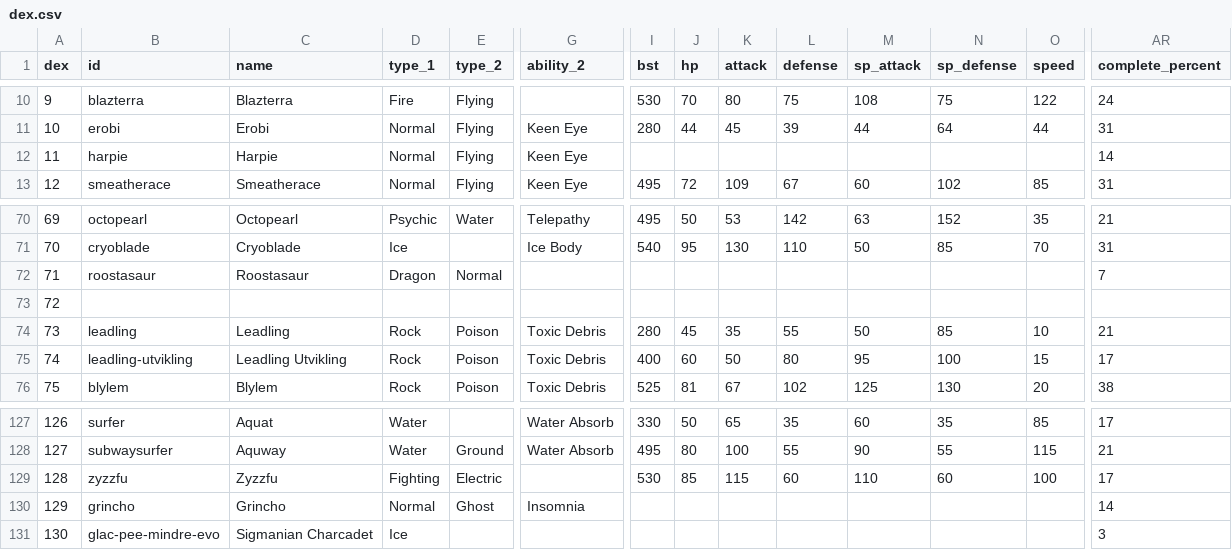
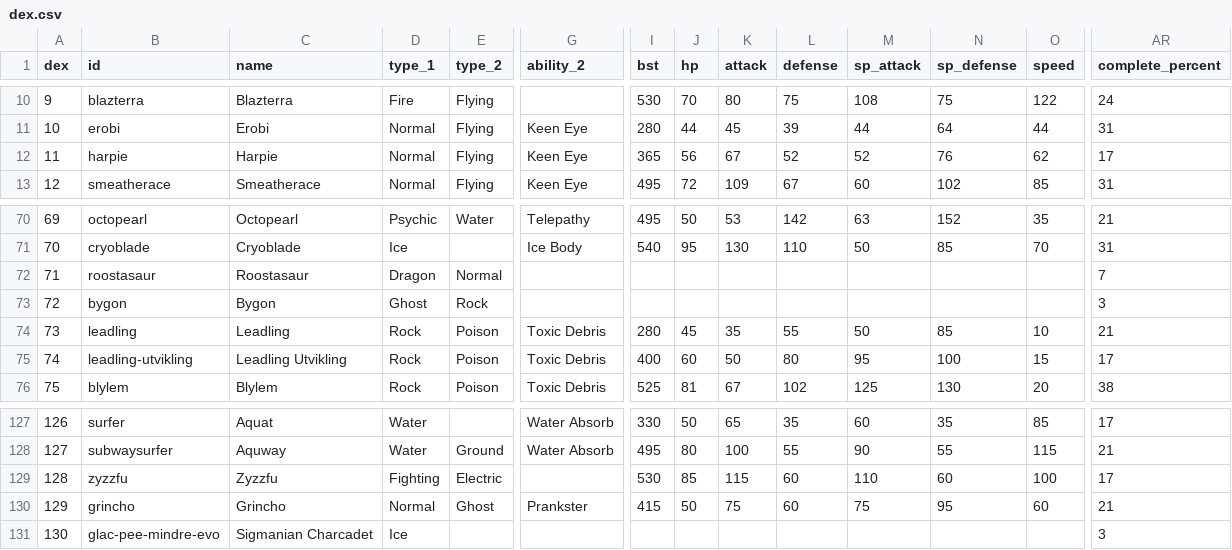
Before and after one commit to arvindfroi/sigma-dex, a CSV file: export/dex.csv, drawn as a sheet; only a part is shown, gaps mark what is left out; the diff covers the shown part only; the diff names each change by its address in the sheet, - before the commit and + after, or states it on an @@ line.

```diff
--- a/export/dex.csv
+++ b/export/dex.csv
-I12 (bst): (empty)
+I12 (bst): 365
-J12 (hp): (empty)
+J12 (hp): 56
-K12 (attack): (empty)
+K12 (attack): 67
-L12 (defense): (empty)
+L12 (defense): 52
-M12 (sp_attack): (empty)
+M12 (sp_attack): 52
-N12 (sp_defense): (empty)
+N12 (sp_defense): 76
-O12 (speed): (empty)
+O12 (speed): 62
-AR12 (complete_percent): 14
+AR12 (complete_percent): 17
-B73 (id): (empty)
+B73 (id): bygon
-C73 (name): (empty)
+C73 (name): Bygon
-D73 (type_1): (empty)
+D73 (type_1): Ghost
-E73 (type_2): (empty)
+E73 (type_2): Rock
-AR73 (complete_percent): (empty)
+AR73 (complete_percent): 3
-G130 (ability_2): Insomnia
+G130 (ability_2): Prankster
-I130 (bst): (empty)
+I130 (bst): 415
-J130 (hp): (empty)
+J130 (hp): 50
-K130 (attack): (empty)
+K130 (attack): 75
-L130 (defense): (empty)
+L130 (defense): 60
-M130 (sp_attack): (empty)
+M130 (sp_attack): 75
-N130 (sp_defense): (empty)
+N130 (sp_defense): 95
-O130 (speed): (empty)
+O130 (speed): 60
-AR130 (complete_percent): 14
+AR130 (complete_percent): 21
```
Also changed, not shown: 1 edited cell elsewhere in this file, export/sheet.csv, 11 other files.
